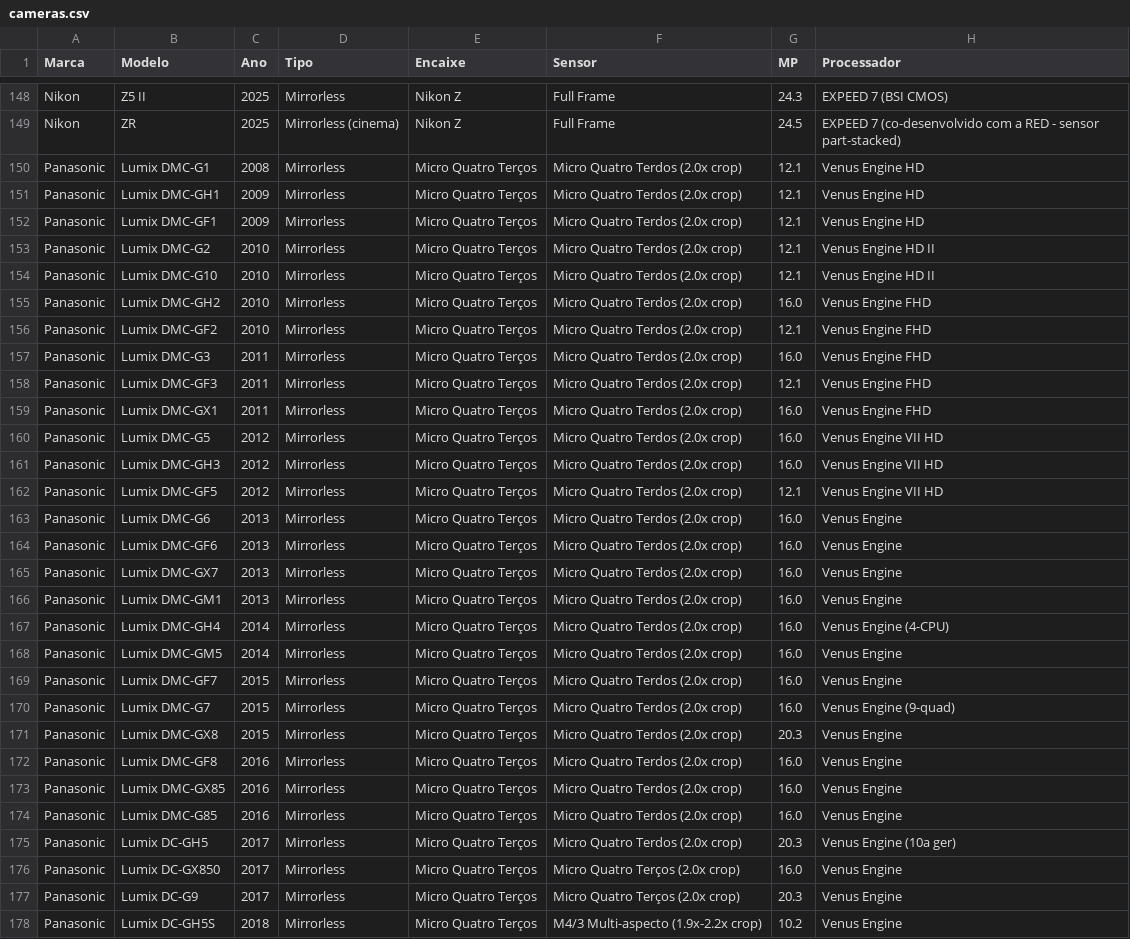
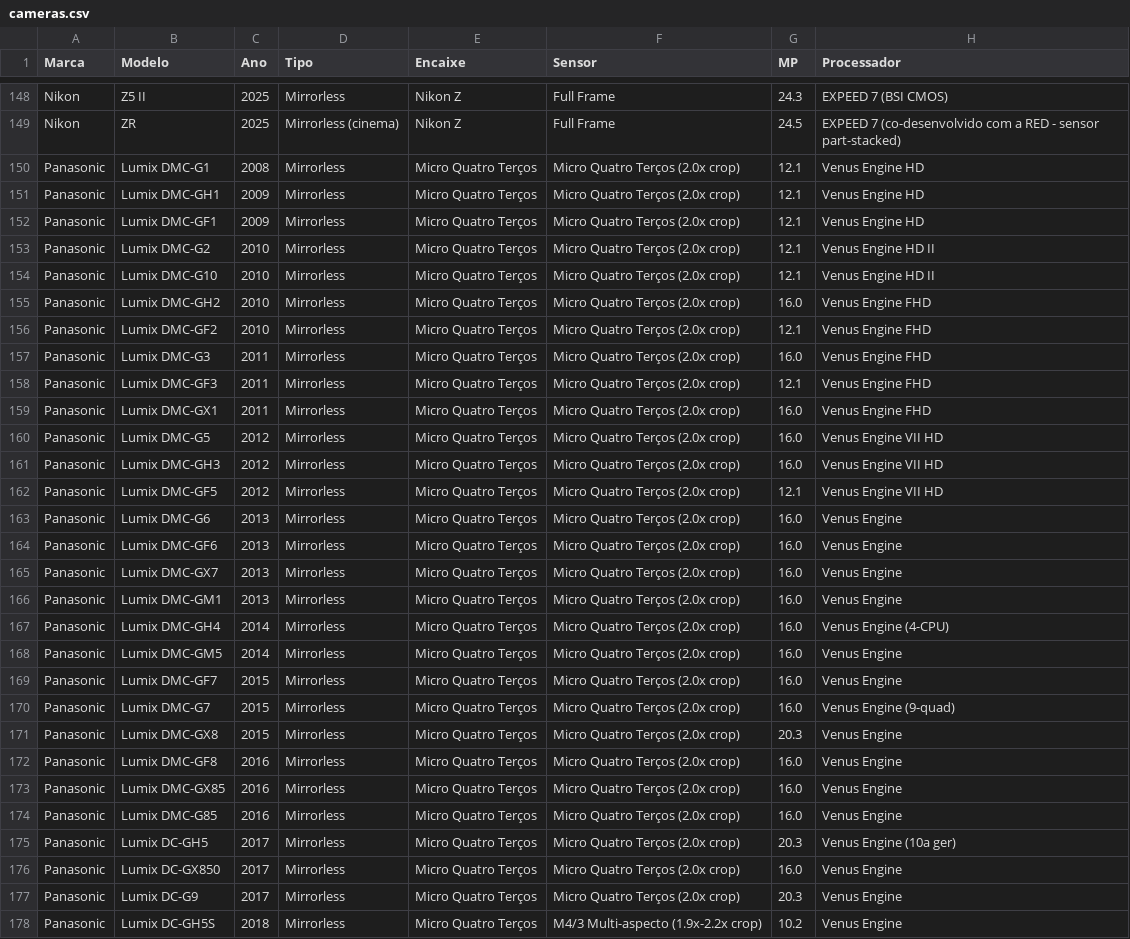
Before and after one commit to GHOSTsws/camera, a CSV file: cameras.csv, drawn as a sheet; only a part is shown, gaps mark what is left out; the diff names each change by its address in the sheet, - before the commit and + after, or states it on an @@ line.

Commit message:
Update cameras.csv

```diff
--- a/cameras.csv
+++ b/cameras.csv
-F150:F175 (Sensor): Micro Quatro Terdos (2.0x crop)
+F150:F175 (Sensor): Micro Quatro Terços (2.0x crop)
```
